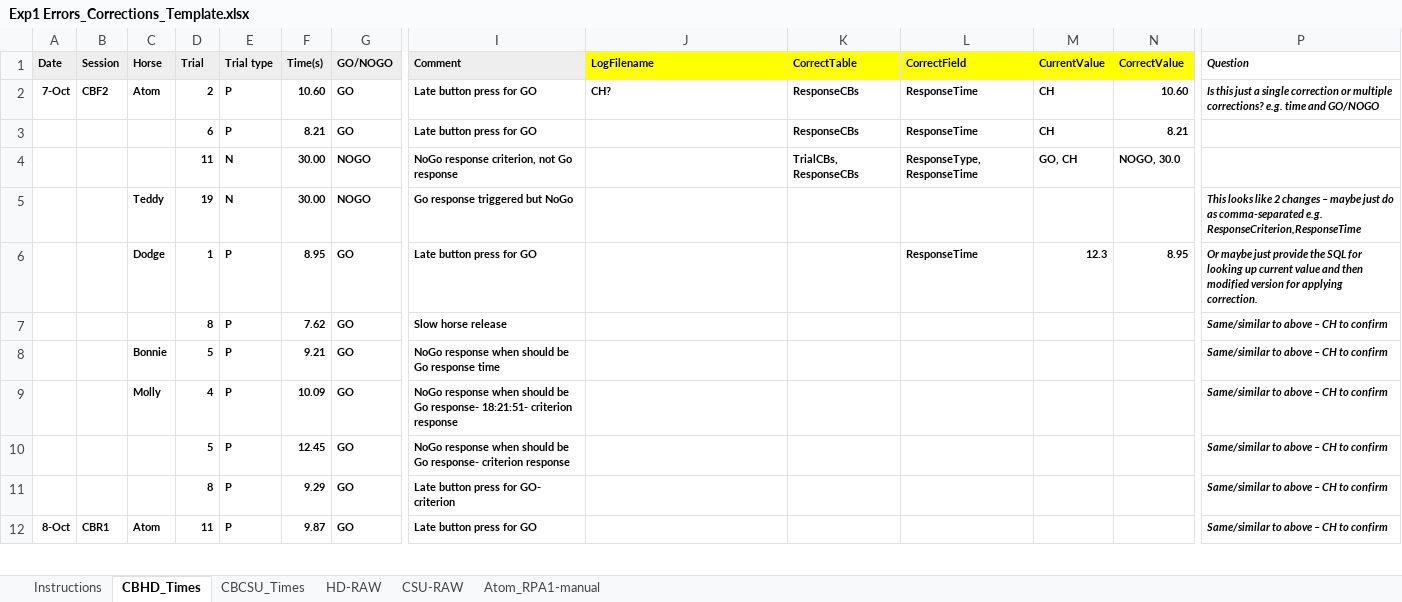
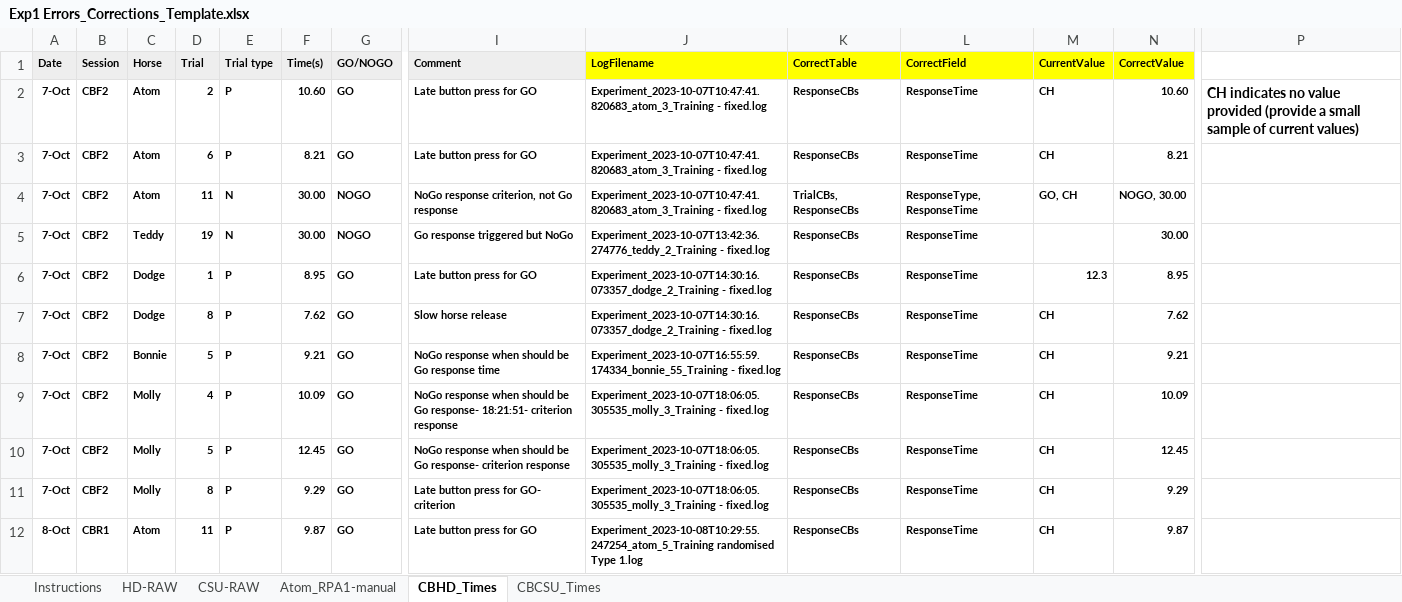
Before and after one commit to DataBooth/client-horse-logic, an Excel workbook: docs/from_CH/Exp1 Errors_Corrections_Template.xlsx, sheet CBHD_Times, drawn as a sheet; only a part is shown, gaps mark what is left out; values as stored, in another font and other column widths than the file's, no borders; removed rows and columns are numbered as before the commit, all else as after; rows hold the shown columns only; the diff covers the shown part only; the diff names each change by its address in the sheet, - before the commit and + after, or states it on an @@ line.

```diff
--- a/docs/from_CH/Exp1 Errors_Corrections_Template.xlsx (sheet CBHD_Times)
+++ b/docs/from_CH/Exp1 Errors_Corrections_Template.xlsx (sheet CBHD_Times)
@@ sheet tab order changed: Instructions | HD-RAW | CSU-RAW | Atom_RPA1-manual | CBHD_Times | CBCSU_Times @@
-P1: Question
+P1: (empty)
-J2 (LogFilename): CH?
+J2 (LogFilename): Experiment_2023-10-07T10:47:41.820683_atom_3_Training - fixed.log
-P2: Is this just a single correction or multiple corrections? e.g. time and GO/NOGO
+P2: CH indicates no value provided (provide a small sample of current values)
-P2 italic: on
+P2 italic: off, text size: larger
-A3:A4 (Date): (empty)
+A3:A4 (Date): 7-Oct
-B3:B4 (Session): (empty)
+B3:B4 (Session): CBF2
-C3:C4 (Horse): (empty)
+C3:C4 (Horse): Atom
-J3:J4 (LogFilename): (empty)
+J3:J4 (LogFilename): Experiment_2023-10-07T10:47:41.820683_atom_3_Training - fixed.log
-N4 (CorrectValue): NOGO, 30.0
+N4 (CorrectValue): NOGO, 30.00
-row 5:  |  | Teddy | 19 | N | 30.00 | NOGO | Go response triggered but NoGo |  |  |  |  |  | This looks like 2 changes – maybe just do as comma-separated e.g. ResponseCriterion,ResponseTime
+row 5: 7-Oct | CBF2 | Teddy | 19 | N | 30.00 | NOGO | Go response triggered but NoGo | Experiment_2023-10-07T13:42:36.274776_teddy_2_Training - fixed.log | ResponseCBs | ResponseTime |  | 30.00
-A6 (Date): (empty)
+A6 (Date): 7-Oct
-B6 (Session): (empty)
+B6 (Session): CBF2
-J6 (LogFilename): (empty)
+J6 (LogFilename): Experiment_2023-10-07T14:30:16.073357_dodge_2_Training - fixed.log
-K6 (CorrectTable): (empty)
+K6 (CorrectTable): ResponseCBs
-P6: Or maybe just provide the SQL for looking up current value and then modified version for applying correction.
+P6: (empty)
-row 7:  |  |  | 8 | P | 7.62 | GO | Slow horse release |  |  |  |  |  | Same/similar to above – CH to confirm
-row 8:  |  | Bonnie | 5 | P | 9.21 | GO | NoGo response when should be Go response time |  |  |  |  |  | Same/similar to above – CH to confirm
-row 9:  |  | Molly | 4 | P | 10.09 | GO | NoGo response when should be Go response- 18:21:51- criterion response |  |  |  |  |  | Same/similar to above – CH to confirm
-row 10:  |  |  | 5 | P | 12.45 | GO | NoGo response when should be Go response- criterion response |  |  |  |  |  | Same/similar to above – CH to confirm
-row 11:  |  |  | 8 | P | 9.29 | GO | Late button press for GO- criterion |  |  |  |  |  | Same/similar to above – CH to confirm
+row 7: 7-Oct | CBF2 | Dodge | 8 | P | 7.62 | GO | Slow horse release | Experiment_2023-10-07T14:30:16.073357_dodge_2_Training - fixed.log | ResponseCBs | ResponseTime | CH | 7.62
+row 8: 7-Oct | CBF2 | Bonnie | 5 | P | 9.21 | GO | NoGo response when should be Go response time | Experiment_2023-10-07T16:55:59.174334_bonnie_55_Training - fixed.log | ResponseCBs | ResponseTime | CH | 9.21
+row 9: 7-Oct | CBF2 | Molly | 4 | P | 10.09 | GO | NoGo response when should be Go response- 18:21:51- criterion response | Experiment_2023-10-07T18:06:05.305535_molly_3_Training - fixed.log | ResponseCBs | ResponseTime | CH | 10.09
+row 10: 7-Oct | CBF2 | Molly | 5 | P | 12.45 | GO | NoGo response when should be Go response- criterion response | Experiment_2023-10-07T18:06:05.305535_molly_3_Training - fixed.log | ResponseCBs | ResponseTime | CH | 12.45
+row 11: 7-Oct | CBF2 | Molly | 8 | P | 9.29 | GO | Late button press for GO- criterion | Experiment_2023-10-07T18:06:05.305535_molly_3_Training - fixed.log | ResponseCBs | ResponseTime | CH | 9.29
-J12 (LogFilename): (empty)
+J12 (LogFilename): Experiment_2023-10-08T10:29:55.247254_atom_5_Training randomised Type 1.log
-K12 (CorrectTable): (empty)
+K12 (CorrectTable): ResponseCBs
-L12 (CorrectField): (empty)
+L12 (CorrectField): ResponseTime
-M12 (CurrentValue): (empty)
+M12 (CurrentValue): CH
-N12 (CorrectValue): (empty)
+N12 (CorrectValue): 9.87
-P12: Same/similar to above – CH to confirm
+P12: (empty)
```
Also changed, not shown: 18 added rows, 18 removed rows, 121 edited cells and cell formats elsewhere in this sheet, sheet CBCSU_Times.
